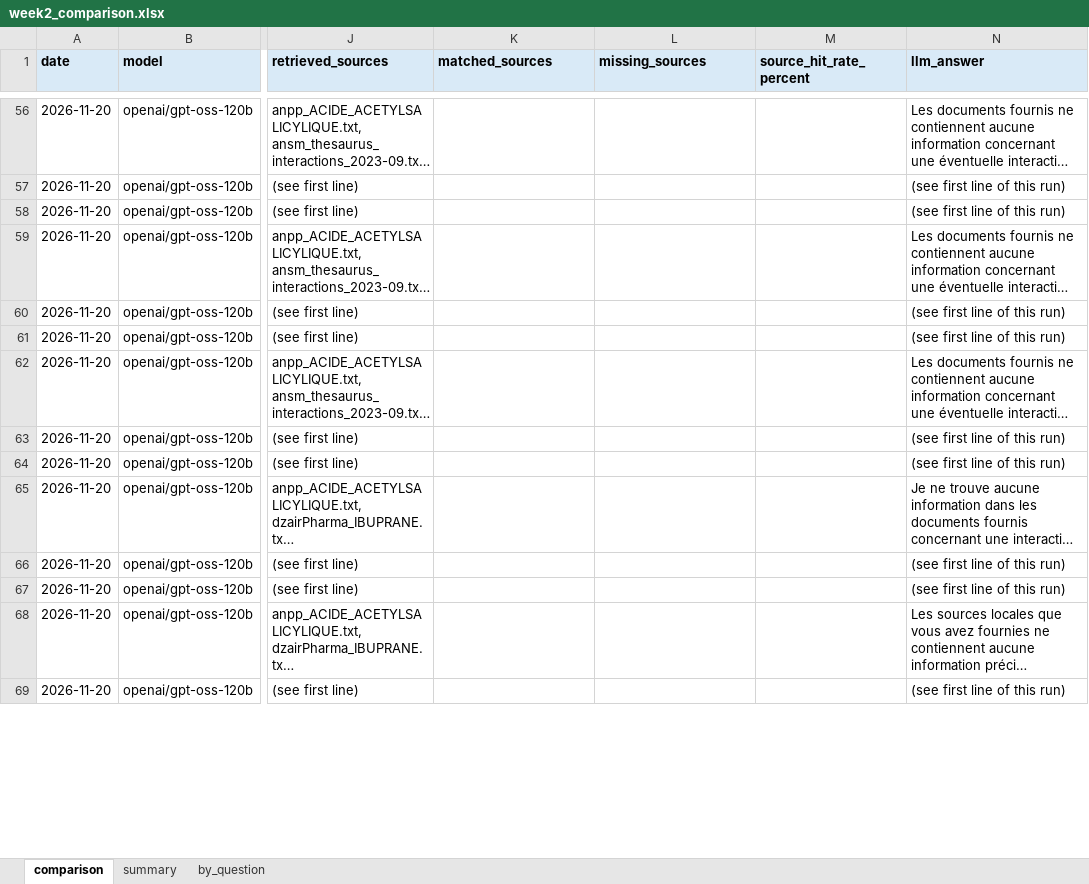
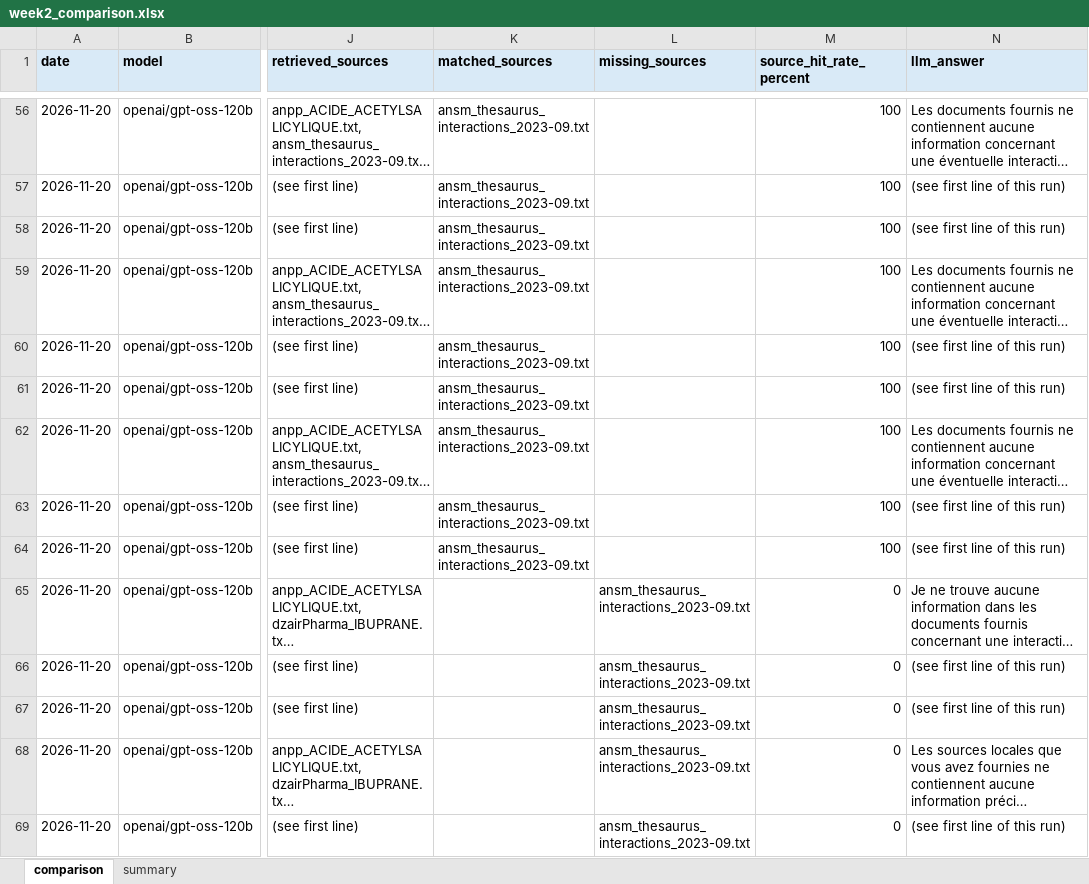
Before and after one commit to lynabenmelit/pharma, an Excel workbook: reports/week2_comparison.xlsx, sheet comparison, drawn as a sheet; only a part is shown, gaps mark what is left out; long unchanged cells end in …; values as stored, in another font and other column widths than the file's, no borders; the diff covers the shown part only; the diff names each change by its address in the sheet, - before the commit and + after, or states it on an @@ line.

Commit message:
Added expected_sources to all 30 questions in test_questions.json.

```diff
--- a/reports/week2_comparison.xlsx (sheet comparison)
+++ b/reports/week2_comparison.xlsx (sheet comparison)
-sheet tab: by_question
-K56:K64 (matched_sources): (empty)
+K56:K64 (matched_sources): ansm_thesaurus_interactions_2023-09.txt
-M56:M64 (source_hit_rate_percent): (empty)
+M56:M64 (source_hit_rate_percent): 100
-L65:L69 (missing_sources): (empty)
+L65:L69 (missing_sources): ansm_thesaurus_interactions_2023-09.txt
-M65:M69 (source_hit_rate_percent): (empty)
+M65:M69 (source_hit_rate_percent): 0
```
Also changed, not shown: 512 edited cells elsewhere in this sheet, sheet summary, 3 other files.
